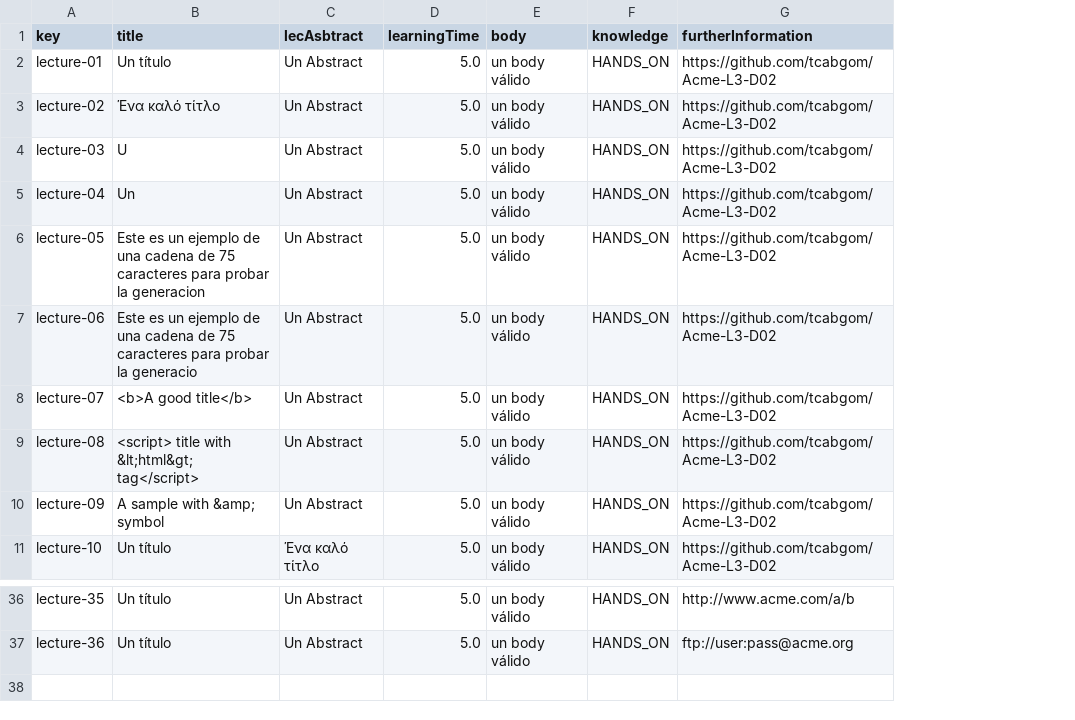
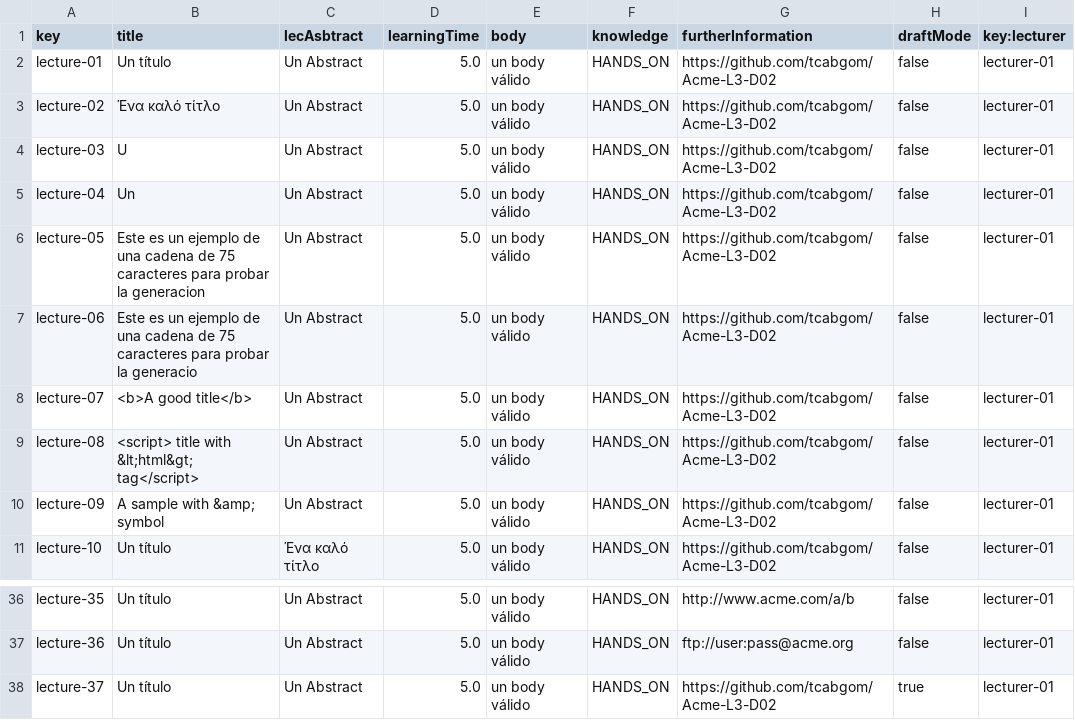
Before and after one commit to tcabgom/Acme-L3-D03, a CSV file: src/main/webapp/WEB-INF/resources/sample-data/lecture.csv, drawn as a sheet; only a part is shown, gaps mark what is left out; the diff names each change by its address in the sheet, - before the commit and + after, or states it on an @@ line.

```diff
--- a/src/main/webapp/WEB-INF/resources/sample-data/lecture.csv
+++ b/src/main/webapp/WEB-INF/resources/sample-data/lecture.csv
+column H (draftMode), rows 2-11: all false; rows 36-37: false | false
+column I (key:lecturer), rows 2-11: all lecturer-01; rows 36-37: lecturer-01 | lecturer-01
+row 38: lecture-37 | Un título | Un Abstract | 5.0 | un body válido | HANDS_ON | https://github.com/tcabgom/Acme-L3-D02 | true | lecturer-01
```
Also changed, not shown: 13 other files.
